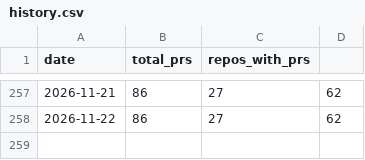
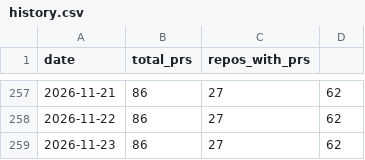
Before and after one commit to rundeck-plugins/.github, a CSV file: pr-tracking/history.csv, drawn as a sheet; only a part is shown, gaps mark what is left out.

```diff
--- a/pr-tracking/history.csv
+++ b/pr-tracking/history.csv
@@ -258 +258,2 @@ date,total_prs,repos_with_prs
 2026-11-22,86,27,62
+2026-11-23,86,27,62
```
Also changed, not shown: pr-tracking/issues-history.csv, pr-tracking/release-drift-history.csv, 2 other files.
